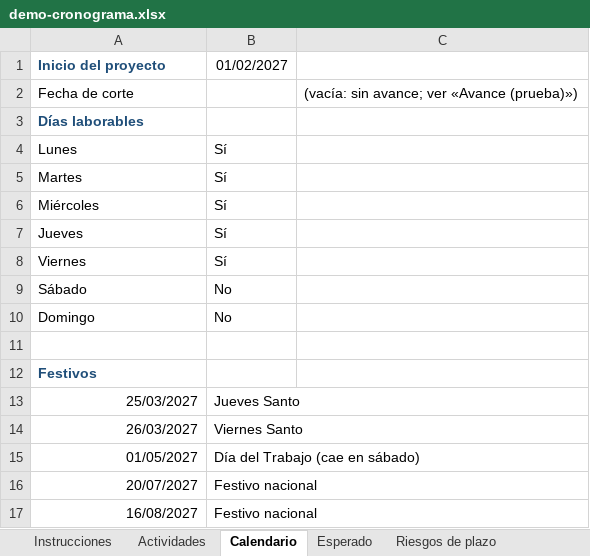
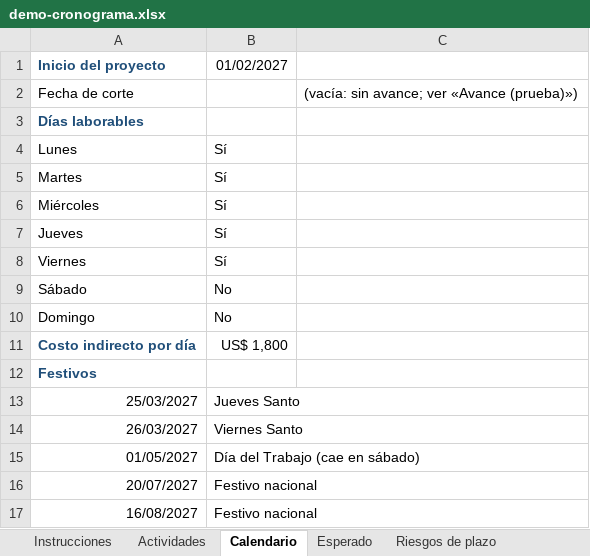
Before and after one commit to danalejo9/riesgo-Montecarlo-excel, an Excel workbook: ejemplos/demo-cronograma.xlsx, sheet Calendario, drawn as a sheet; values as stored, in another font and other column widths than the file's, no borders; the diff names each change by its address in the sheet, - before the commit and + after, or states it on an @@ line.

```diff
--- a/ejemplos/demo-cronograma.xlsx (sheet Calendario)
+++ b/ejemplos/demo-cronograma.xlsx (sheet Calendario)
-row 11: (empty)
+row 11: Costo indirecto por día | US$ 1,800
```
Also changed, not shown: sheet Esperado (simulación), sheet Riesgos de plazo, sheet Actividades, 18 other files.
